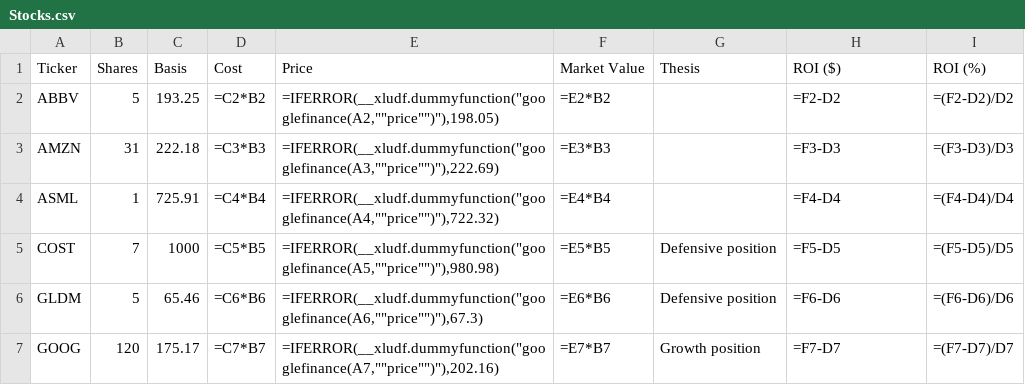
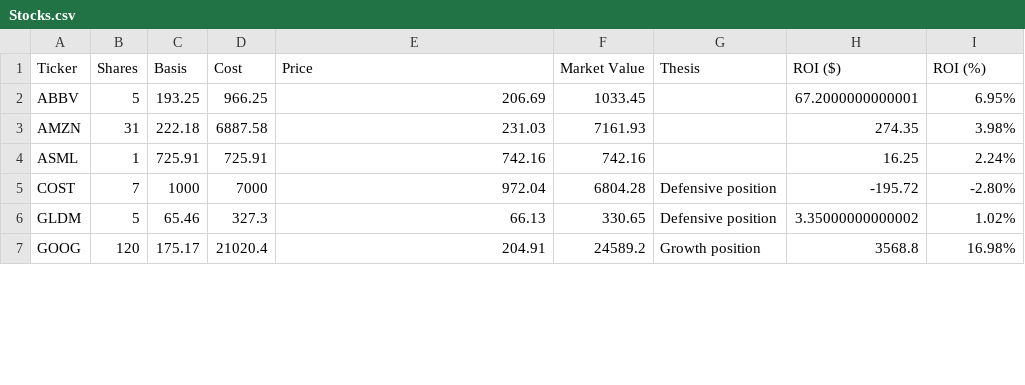
Before and after one commit to Frostcrest/Allocraft_Backend, a CSV file: fastapi_project/seed_drop/stocks/Stocks.csv, drawn as a sheet; only a part is shown; the diff covers the shown part only.

Commit message:
Update Stocks.csv to replace formulas with static values for improved data integrity

```diff
--- a/fastapi_project/seed_drop/stocks/Stocks.csv
+++ b/fastapi_project/seed_drop/stocks/Stocks.csv
@@ -1,7 +1,7 @@
 Ticker,Shares,Basis,Cost,Price,Market Value,Thesis,ROI ($),ROI (%)
-ABBV,5,193.25,=C2*B2,"=IFERROR(__xludf.dummyfunction(""googlefinance(A2,""""price"""")""),198.05)",=E2*B2,,=F2-D2,=(F2-D2)/D2
-AMZN,31,222.18,=C3*B3,"=IFERROR(__xludf.dummyfunction(""googlefinance(A3,""""price"""")""),222.69)",=E3*B3,,=F3-D3,=(F3-D3)/D3
-ASML,1,725.91,=C4*B4,"=IFERROR(__xludf.dummyfunction(""googlefinance(A4,""""price"""")""),722.32)",=E4*B4,,=F4-D4,=(F4-D4)/D4
-COST,7,1000,=C5*B5,"=IFERROR(__xludf.dummyfunction(""googlefinance(A5,""""price"""")""),980.98)",=E5*B5,Defensive position,=F5-D5,=(F5-D5)/D5
-GLDM,5,65.46,=C6*B6,"=IFERROR(__xludf.dummyfunction(""googlefinance(A6,""""price"""")""),67.3)",=E6*B6,Defensive position,=F6-D6,=(F6-D6)/D6
-GOOG,120,175.17,=C7*B7,"=IFERROR(__xludf.dummyfunction(""googlefinance(A7,""""price"""")""),202.16)",=E7*B7,Growth position,=F7-D7,=(F7-D7)/D7
+ABBV,5,193.25,966.25,206.69,1033.45,,67.2000000000001,6.95%
+AMZN,31,222.18,6887.58,231.03,7161.93,,274.35,3.98%
+ASML,1,725.91,725.91,742.16,742.16,,16.25,2.24%
+COST,7,1000,7000,972.04,6804.28,Defensive position,-195.72,-2.80%
+GLDM,5,65.46,327.3,66.13,330.65,Defensive position,3.35000000000002,1.02%
+GOOG,120,175.17,21020.4,204.91,24589.2,Growth position,3568.8,16.98%
```
Also changed, not shown: 29 edited cells elsewhere in this file.
